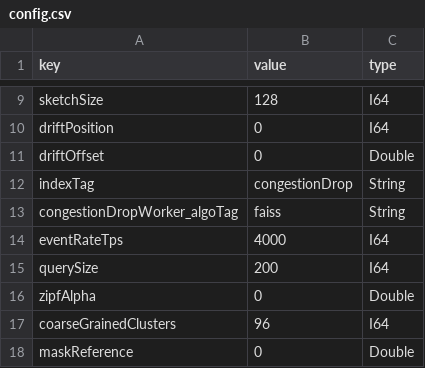
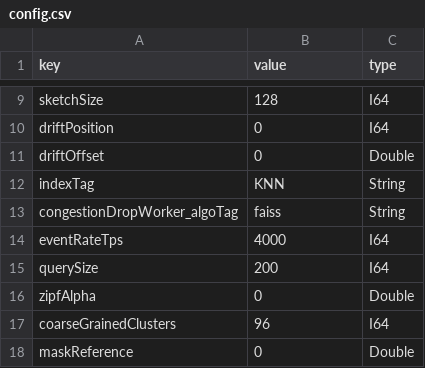
Before and after one commit to intellistream/CANDY, a CSV file: config/config.csv, drawn as a sheet; only a part is shown, gaps mark what is left out.

```diff
--- a/config/config.csv
+++ b/config/config.csv
@@ -11,3 +11,3 @@ driftPosition,0,I64
 driftOffset,0,Double
-indexTag,congestionDrop,String
+indexTag,KNN,String
 congestionDropWorker_algoTag,faiss,String
```
Also changed, not shown: 3 other files.
